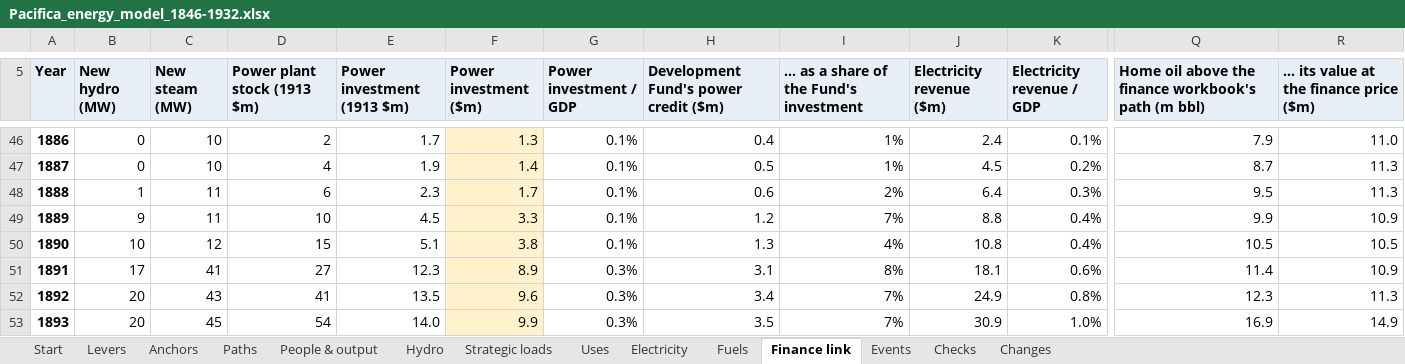
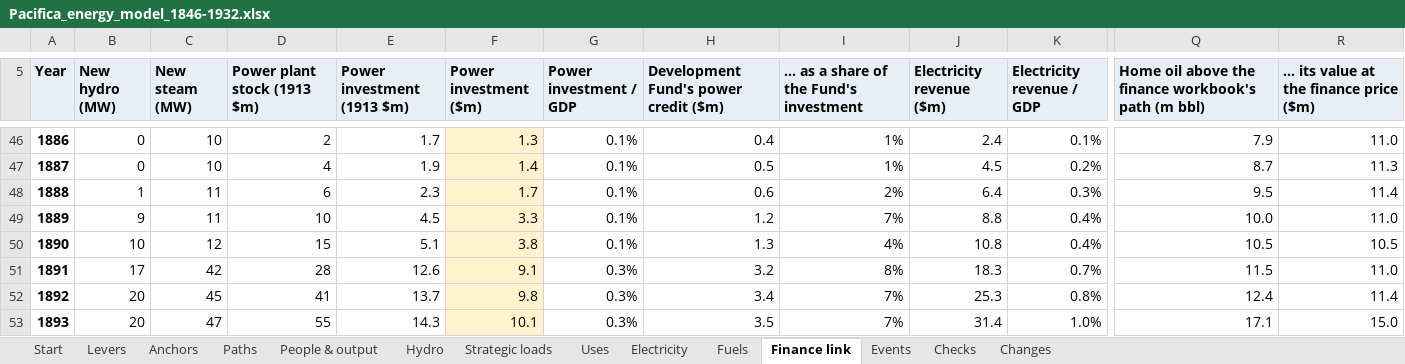
Before and after one commit to c-voelkle/pacifica, an Excel workbook: energy/Pacifica_energy_model_1846-1932.xlsx, sheet Finance link, drawn as a sheet; only a part is shown, gaps mark what is left out; values as stored, in another font and other column widths than the file's, no borders; the diff covers the shown part only; the diff names each change by its address in the sheet, - before the commit and + after, or states it on an @@ line.

```diff
--- a/energy/Pacifica_energy_model_1846-1932.xlsx (sheet Finance link)
+++ b/energy/Pacifica_energy_model_1846-1932.xlsx (sheet Finance link)
-R48: 11.3
+R48: 11.4
-Q49: 9.9
+Q49: 10.0
-R49: 10.9
+R49: 11.0
-C51 (New steam (MW)): 41
+C51 (New steam (MW)): 42
-D51 (Power plant stock (1913 $m)): 27
+D51 (Power plant stock (1913 $m)): 28
-E51 (Power investment (1913 $m)): 12.3
+E51 (Power investment (1913 $m)): 12.6
-F51 (Power investment ($m)): 8.9
+F51 (Power investment ($m)): 9.1
-H51: 3.1
+H51: 3.2
-J51 (Electricity revenue ($m)): 18.1
+J51 (Electricity revenue ($m)): 18.3
-K51 (Electricity revenue / GDP): 0.6%
+K51 (Electricity revenue / GDP): 0.7%
-Q51: 11.4
+Q51: 11.5
-R51: 10.9
+R51: 11.0
-C52 (New steam (MW)): 43
+C52 (New steam (MW)): 45
-E52 (Power investment (1913 $m)): 13.5
+E52 (Power investment (1913 $m)): 13.7
-F52 (Power investment ($m)): 9.6
+F52 (Power investment ($m)): 9.8
-J52 (Electricity revenue ($m)): 24.9
+J52 (Electricity revenue ($m)): 25.3
-Q52: 12.3
+Q52: 12.4
-R52: 11.3
+R52: 11.4
-C53 (New steam (MW)): 45
+C53 (New steam (MW)): 47
-D53 (Power plant stock (1913 $m)): 54
+D53 (Power plant stock (1913 $m)): 55
-E53 (Power investment (1913 $m)): 14.0
+E53 (Power investment (1913 $m)): 14.3
-F53 (Power investment ($m)): 9.9
+F53 (Power investment ($m)): 10.1
-J53 (Electricity revenue ($m)): 30.9
+J53 (Electricity revenue ($m)): 31.4
-Q53: 16.9
+Q53: 17.1
-R53: 14.9
+R53: 15.0
```
Also changed, not shown: 440 edited cells elsewhere in this sheet, sheet Electricity, sheet Fuels, sheet Paths, sheet Uses, sheet Hydro, sheet Start, 5 more sheets, formulas that keep their value, 4 other files.
